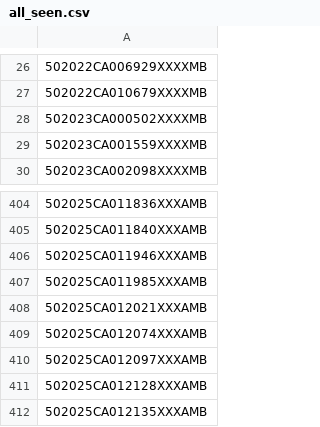
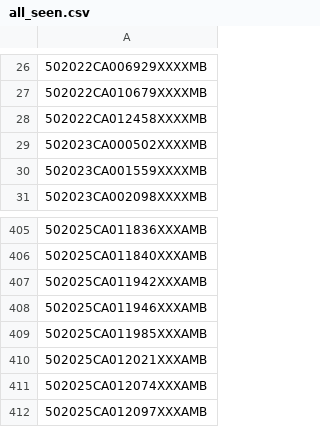
Before and after one commit to figlesias7/realforeclose-palmbeach, a CSV file: data/all_seen.csv, drawn as a sheet; only a part is shown, gaps mark what is left out; the shorter side is filled out with more unchanged rows.

```diff
--- a/data/all_seen.csv
+++ b/data/all_seen.csv
@@ -27,2 +27,3 @@
 502022CA010679XXXXMB
+502022CA012458XXXXMB
 502023CA000502XXXXMB
@@ -405,2 +406,3 @@
 502025CA011840XXXAMB
+502025CA011942XXXAMB
 502025CA011946XXXAMB
```
Also changed, not shown: data/event_log.csv, 3 other files.
